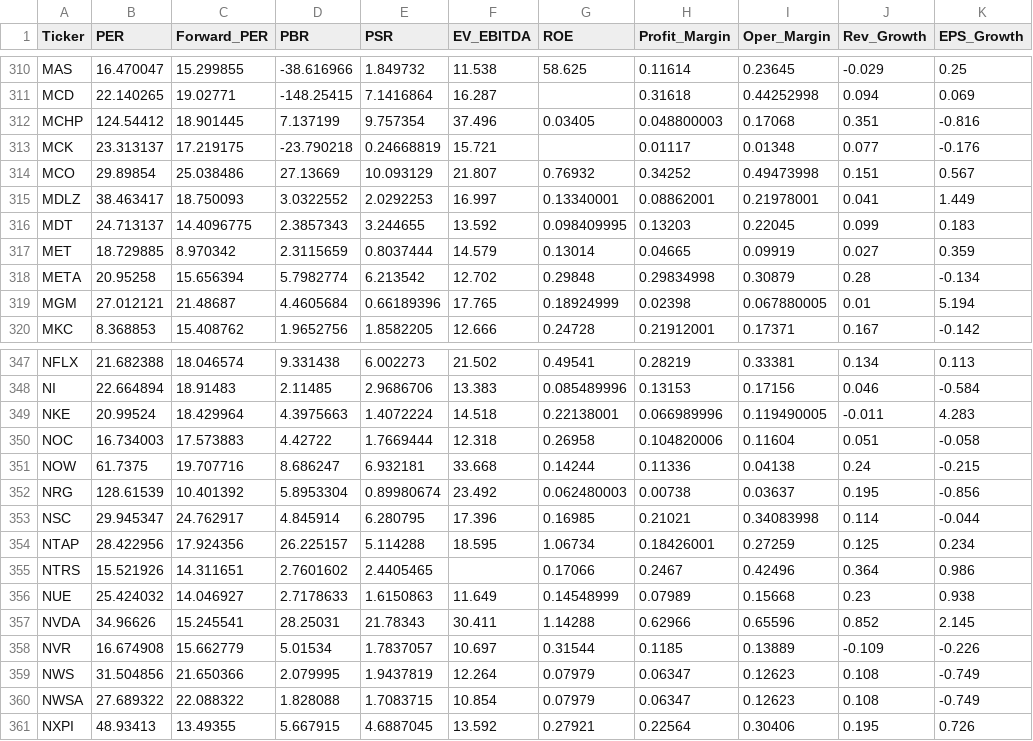
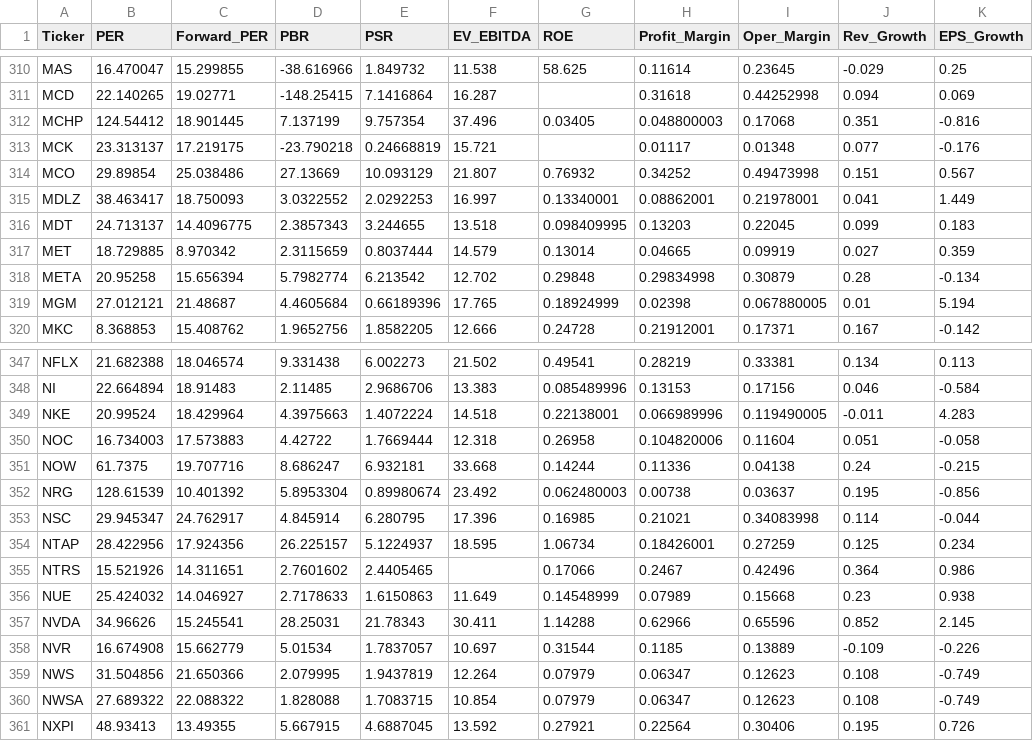
Before and after one commit to parksh9886/naspick, a CSV file: data/financials.csv, drawn as a sheet; only a part is shown, gaps mark what is left out; the diff names each change by its address in the sheet, - before the commit and + after, or states it on an @@ line.

```diff
--- a/data/financials.csv
+++ b/data/financials.csv
-F316 (EV_EBITDA): 13.592
+F316 (EV_EBITDA): 13.518
-E354 (PSR): 5.114288
+E354 (PSR): 5.1224937
```
Also changed, not shown: 5 other files.
